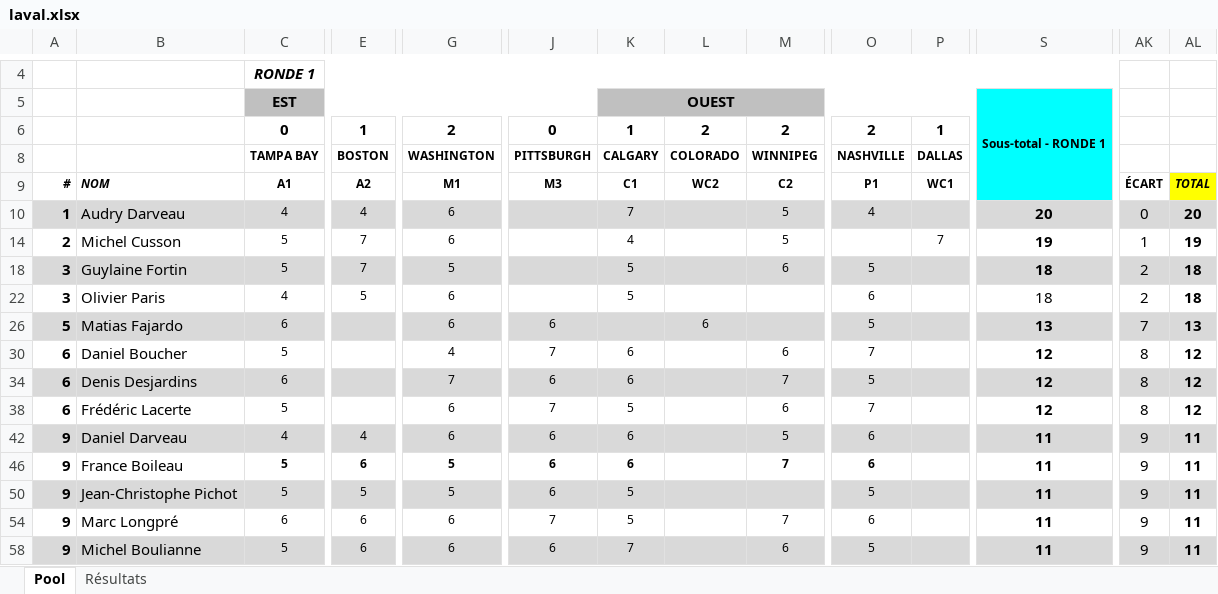
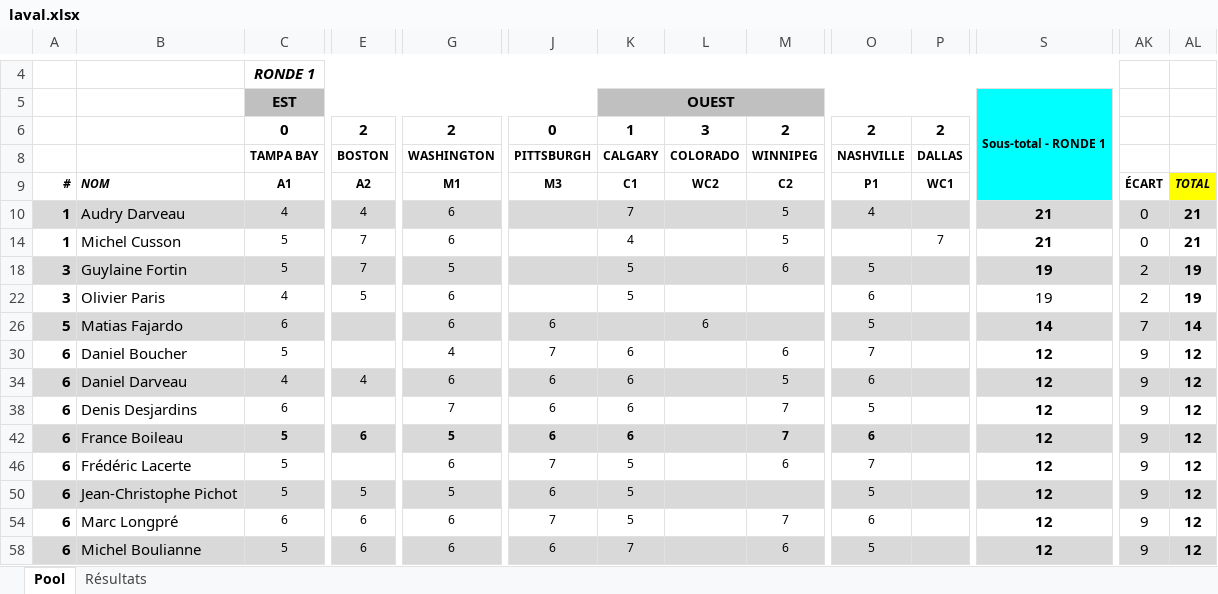
Before and after one commit to staker4/pool, an Excel workbook: laval.xlsx, sheet Pool, drawn as a sheet; only a part is shown, gaps mark what is left out; values as stored, in another font and other column widths than the file's, no borders; conditional formats not drawn; removed rows and columns are numbered as before the commit, all else as after; rows hold the shown columns only; the diff covers the shown part only; the diff names each change by its address in the sheet, - before the commit and + after, or states it on an @@ line.

```diff
--- a/laval.xlsx (sheet Pool)
+++ b/laval.xlsx (sheet Pool)
-E6: 1
+E6: 2
-L6: 2
+L6: 3
-P6: 1
+P6: 2
-S10: 20
+S10: 21
-AL10: 20
+AL10: 21
-A14: 2
+A14: 1
-S14: 19
+S14: 21
-AK14: 1
+AK14: 0
-AL14: 19
+AL14: 21
-S18: 18
+S18: 19
-AL18: 18
+AL18: 19
-S22: 18
+S22: 19
-AL22: 18
+AL22: 19
-S26: 13
+S26: 14
-AL26: 13
+AL26: 14
-AK30: 8
+AK30: 9
+row 34: 6 | Daniel Darveau | 4 | 4 | 6 | 6 | 6 |  | 5 | 6 |  | 12 | 9 | 12
-A38:AL38 fill: #D9D9D9
+A38:AL38 fill: none
-AK38: 8
+AK38: 9
+row 42: 6 | France Boileau | 5 | 6 | 5 | 6 | 6 |  | 7 | 6 |  | 12 | 9 | 12
-AK46: 8
+AK46: 9
-row 42: 9 | Daniel Darveau | 4 | 4 | 6 | 6 | 6 |  | 5 | 6 |  | 11 | 9 | 11
-row 46: 9 | France Boileau | 5 | 6 | 5 | 6 | 6 |  | 7 | 6 |  | 11 | 9 | 11
-A50: 9
+A50: 6
-S50: 11
+S50: 12
-AL50: 11
+AL50: 12
-A54: 9
+A54: 6
-S54: 11
+S54: 12
-AL54: 11
+AL54: 12
-A58: 9
+A58: 6
-S58: 11
+S58: 12
-AL58: 11
+AL58: 12
```
Also changed, not shown: 21 edited cells and cell formats elsewhere in this sheet, sheet Résultats, formulas that keep their value, hidden cells, 1 other file.
